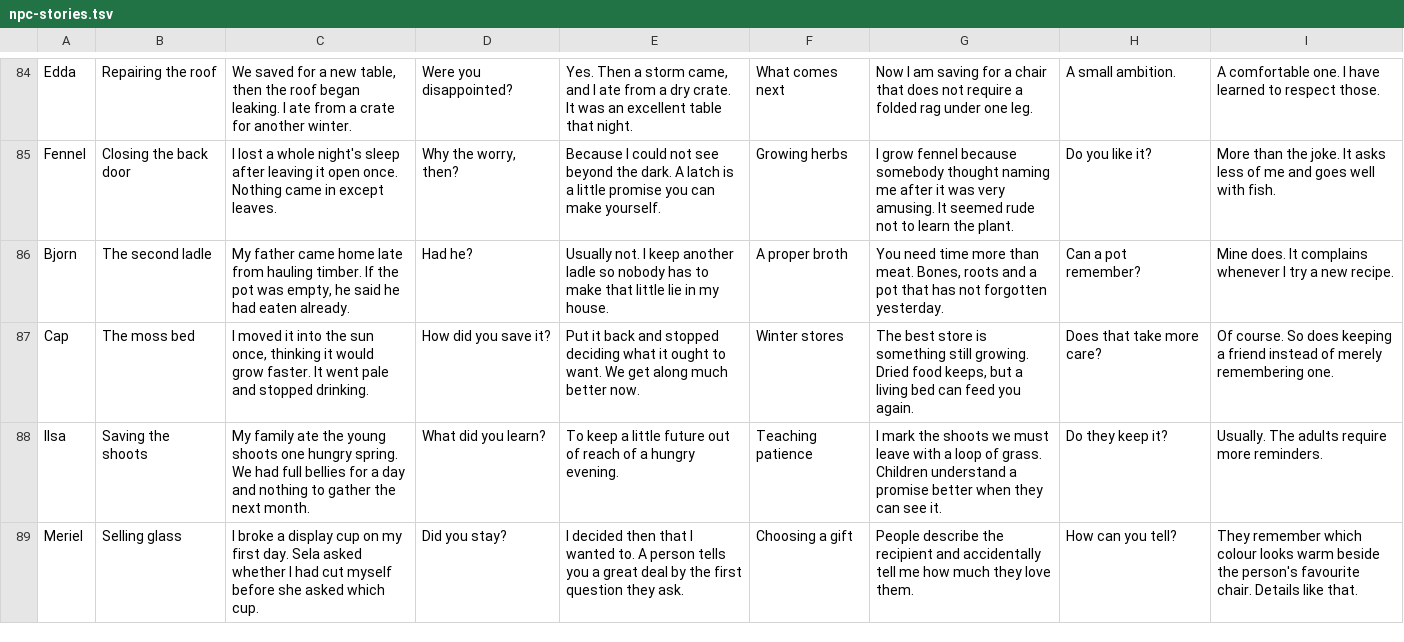
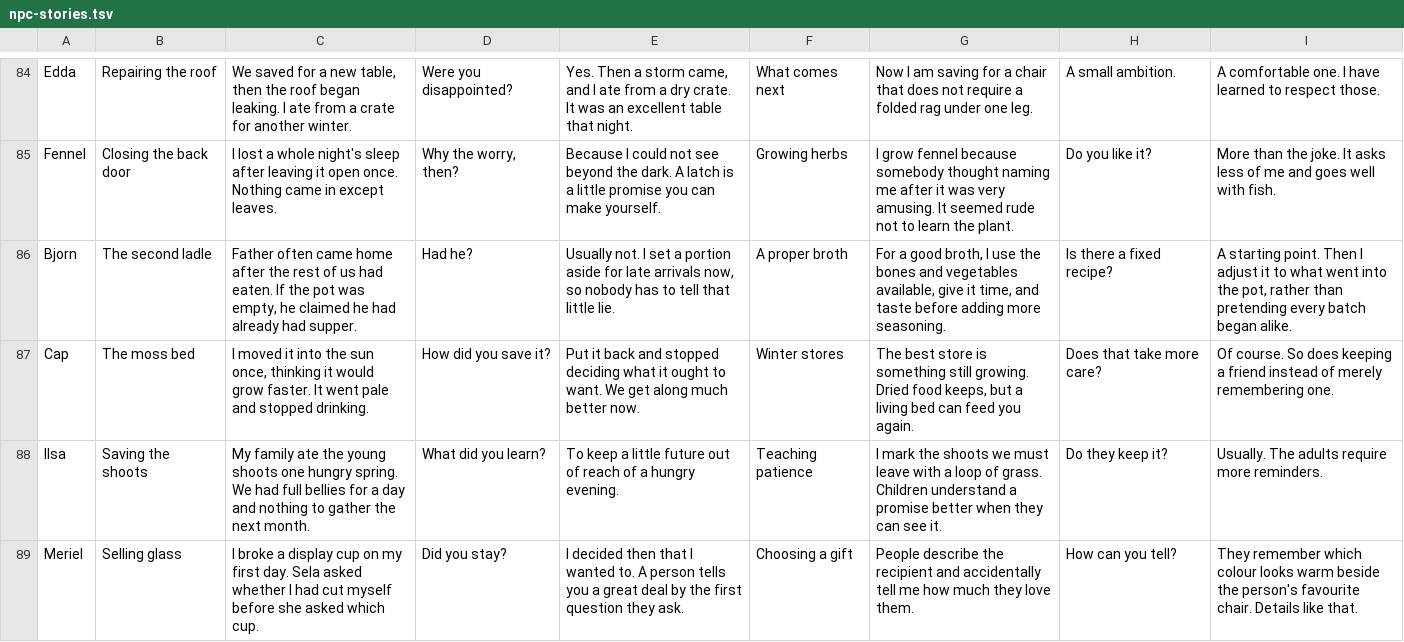
Before and after one commit to kharrisongit/ember, a TSV file: assets/dialogue/npc-stories.tsv, drawn as a sheet; only a part is shown, gaps mark what is left out; the diff covers the shown part only.

Commit message:
Rewrite conversation branches and simplify dialogue controls
Author explicit choices for 1,018 decision points, repair continuity and unseen-prop references, and preserve later exchanges after alternate answers. Simplify Chat and nameplates and reduce the Profile control.

Validate 1,051 topic/state variants, actual reply playback for 143 NPCs and Aurelius, quest progression, and responsive conversation layouts.

```diff
--- a/assets/dialogue/npc-stories.tsv
+++ b/assets/dialogue/npc-stories.tsv
@@ -85,3 +85,3 @@ Edda|Repairing the roof|We saved for a new table, then the roof began leaking. I
 Fennel|Closing the back door|I lost a whole night's sleep after leaving it open once. Nothing came in except leaves.|Why the worry, then?|Because I could not see beyond the dark. A latch is a little promise you can make yourself.|Growing herbs|I grow fennel because somebody thought naming me after it was very amusing. It seemed rude not to learn the plant.|Do you like it?|More than the joke. It asks less of me and goes well with fish.
-Bjorn|The second ladle|My father came home late from hauling timber. If the pot was empty, he said he had eaten already.|Had he?|Usually not. I keep another ladle so nobody has to make that little lie in my house.|A proper broth|You need time more than meat. Bones, roots and a pot that has not forgotten yesterday.|Can a pot remember?|Mine does. It complains whenever I try a new recipe.
+Bjorn|The second ladle|Father often came home after the rest of us had eaten. If the pot was empty, he claimed he had already had supper.|Had he?|Usually not. I set a portion aside for late arrivals now, so nobody has to tell that little lie.|A proper broth|For a good broth, I use the bones and vegetables available, give it time, and taste before adding more seasoning.|Is there a fixed recipe?|A starting point. Then I adjust it to what went into the pot, rather than pretending every batch began alike.
 Cap|The moss bed|I moved it into the sun once, thinking it would grow faster. It went pale and stopped drinking.|How did you save it?|Put it back and stopped deciding what it ought to want. We get along much better now.|Winter stores|The best store is something still growing. Dried food keeps, but a living bed can feed you again.|Does that take more care?|Of course. So does keeping a friend instead of merely remembering one.
```
Also changed, not shown: 63 edited cells elsewhere in this file, 35 other files.
